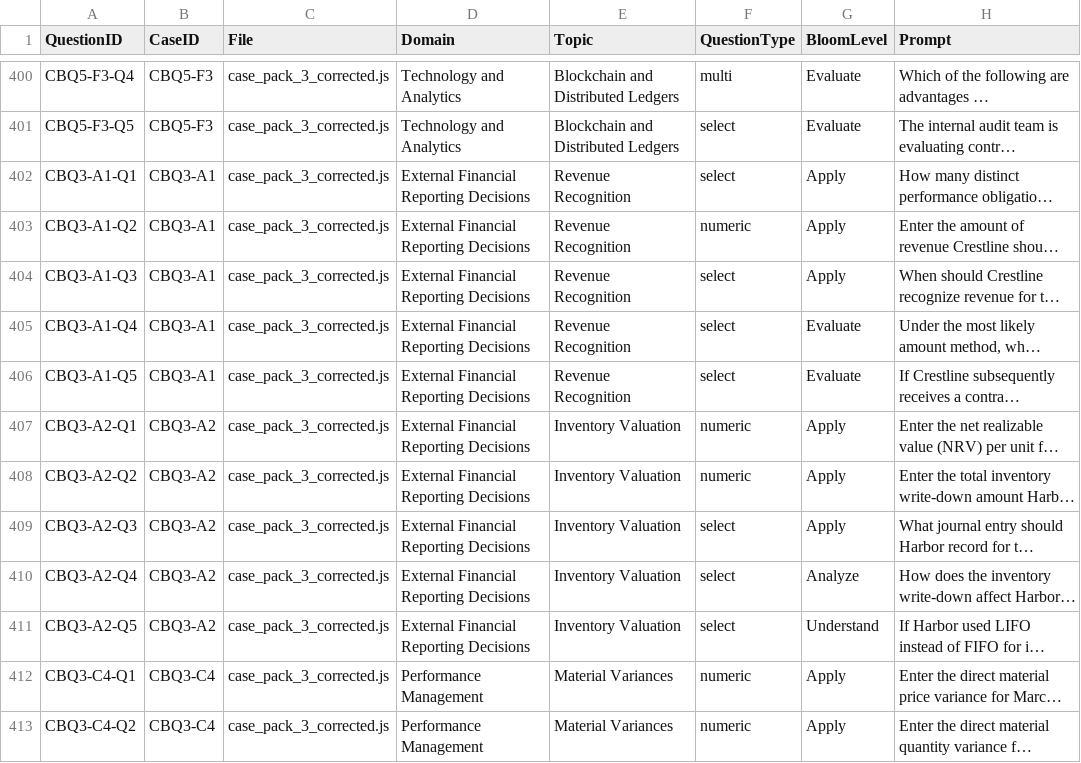
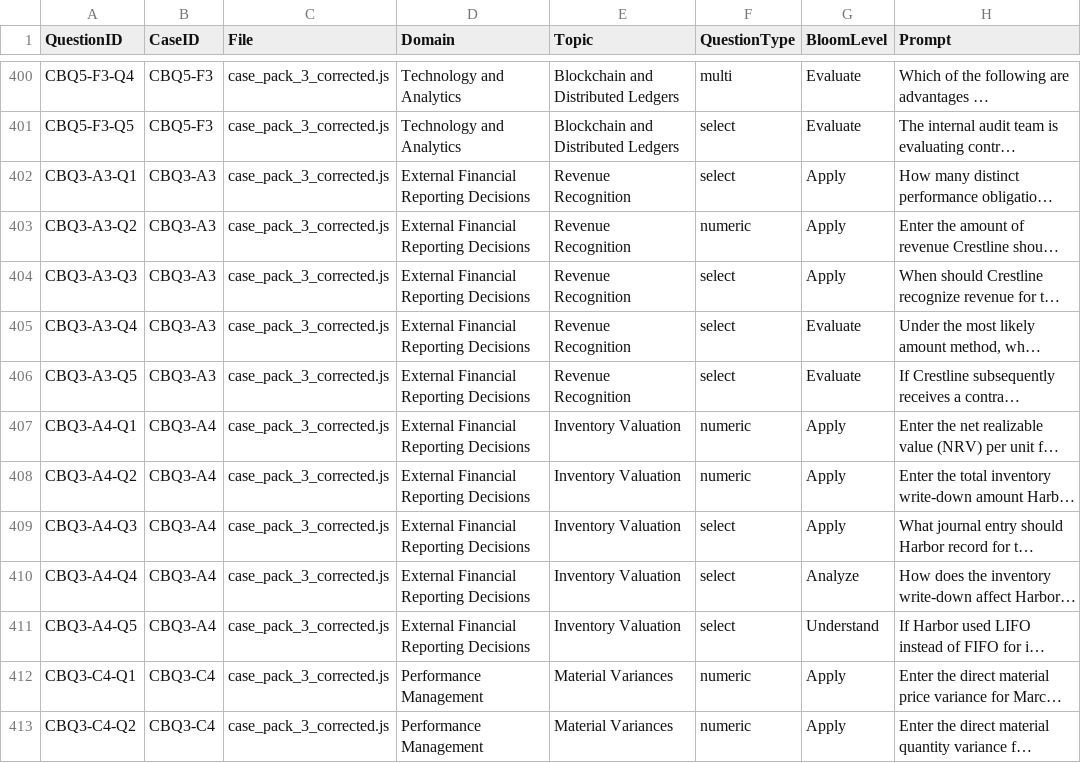
Before and after one commit to Hittman-OpenCode-Git/CPESv1, a CSV file: reports/QuestionRelationshipMap.csv, drawn as a sheet; only a part is shown, gaps mark what is left out; long unchanged cells end in …; the diff names each change by its address in the sheet, - before the commit and + after, or states it on an @@ line.

```diff
--- a/reports/QuestionRelationshipMap.csv
+++ b/reports/QuestionRelationshipMap.csv
-A402 (QuestionID): CBQ3-A1-Q1
+A402 (QuestionID): CBQ3-A3-Q1
-B402:B406 (CaseID): CBQ3-A1
+B402:B406 (CaseID): CBQ3-A3
-A403 (QuestionID): CBQ3-A1-Q2
+A403 (QuestionID): CBQ3-A3-Q2
-A404 (QuestionID): CBQ3-A1-Q3
+A404 (QuestionID): CBQ3-A3-Q3
-A405 (QuestionID): CBQ3-A1-Q4
+A405 (QuestionID): CBQ3-A3-Q4
-A406 (QuestionID): CBQ3-A1-Q5
+A406 (QuestionID): CBQ3-A3-Q5
-A407 (QuestionID): CBQ3-A2-Q1
+A407 (QuestionID): CBQ3-A4-Q1
-B407:B411 (CaseID): CBQ3-A2
+B407:B411 (CaseID): CBQ3-A4
-A408 (QuestionID): CBQ3-A2-Q2
+A408 (QuestionID): CBQ3-A4-Q2
-A409 (QuestionID): CBQ3-A2-Q3
+A409 (QuestionID): CBQ3-A4-Q3
-A410 (QuestionID): CBQ3-A2-Q4
+A410 (QuestionID): CBQ3-A4-Q4
-A411 (QuestionID): CBQ3-A2-Q5
+A411 (QuestionID): CBQ3-A4-Q5
```
Also changed, not shown: reports/BlueprintCoverageMatrix.csv, 36 other files.
